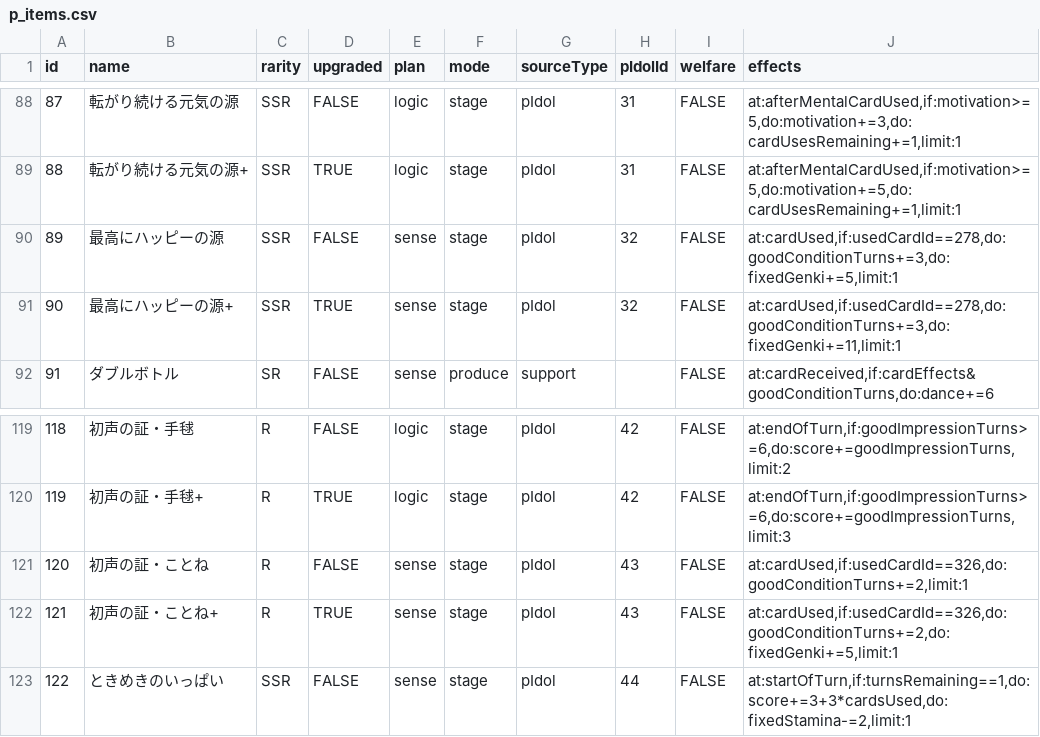
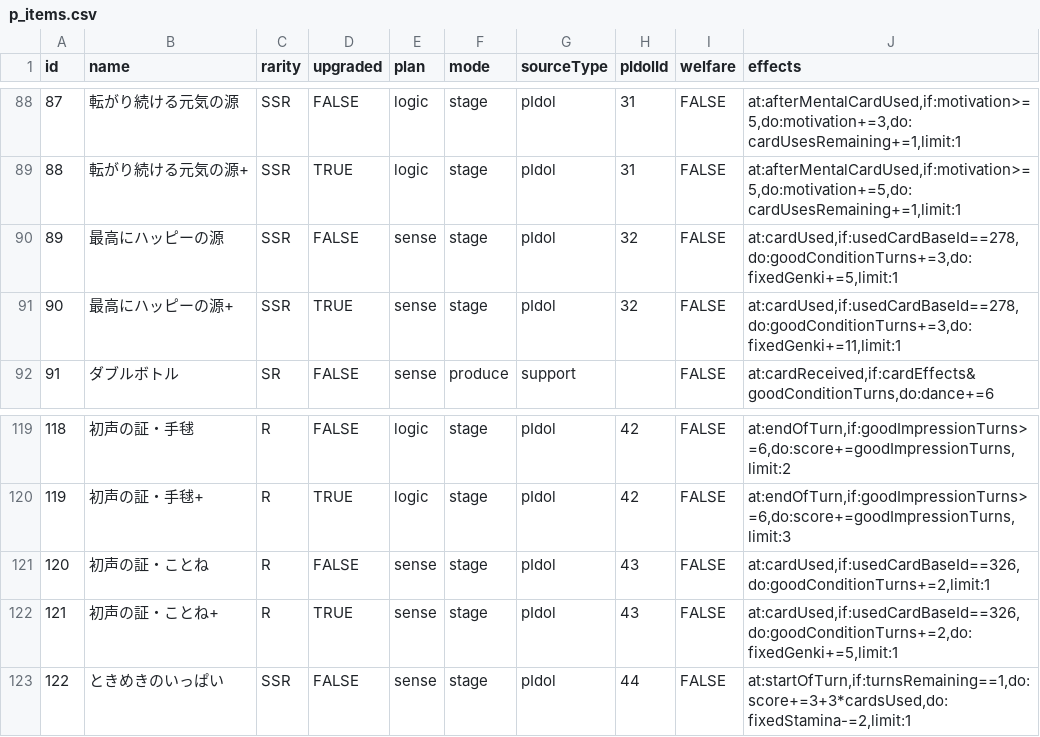
Before and after one commit to surisuririsu/gakumas-data, a CSV file: csv/p_items.csv, drawn as a sheet; only a part is shown, gaps mark what is left out.

Commit message:
Use base id of card

```diff
--- a/csv/p_items.csv
+++ b/csv/p_items.csv
@@ -89,4 +89,4 @@ id,name,rarity,upgraded,plan,mode,sourceType,pIdolId,welfare,effects
 88,転がり続ける元気の源+,SSR,TRUE,logic,stage,pIdol,31,FALSE,"at:afterMentalCardUsed,if:motivation>=5,do:motivation+=5,do:cardUsesRemaining+=1,limit:1"
-89,最高にハッピーの源,SSR,FALSE,sense,stage,pIdol,32,FALSE,"at:cardUsed,if:usedCardId==278,do:goodConditionTurns+=3,do:fixedGenki+=5,limit:1"
-90,最高にハッピーの源+,SSR,TRUE,sense,stage,pIdol,32,FALSE,"at:cardUsed,if:usedCardId==278,do:goodConditionTurns+=3,do:fixedGenki+=11,limit:1"
+89,最高にハッピーの源,SSR,FALSE,sense,stage,pIdol,32,FALSE,"at:cardUsed,if:usedCardBaseId==278,do:goodConditionTurns+=3,do:fixedGenki+=5,limit:1"
+90,最高にハッピーの源+,SSR,TRUE,sense,stage,pIdol,32,FALSE,"at:cardUsed,if:usedCardBaseId==278,do:goodConditionTurns+=3,do:fixedGenki+=11,limit:1"
 91,ダブルボトル,SR,FALSE,sense,produce,support,,FALSE,"at:cardReceived,if:cardEffects&goodConditionTurns,do:dance+=6"
@@ -120,4 +120,4 @@ id,name,rarity,upgraded,plan,mode,sourceType,pIdolId,welfare,effects
 119,初声の証・手毬+,R,TRUE,logic,stage,pIdol,42,FALSE,"at:endOfTurn,if:goodImpressionTurns>=6,do:score+=goodImpressionTurns,limit:3"
-120,初声の証・ことね,R,FALSE,sense,stage,pIdol,43,FALSE,"at:cardUsed,if:usedCardId==326,do:goodConditionTurns+=2,limit:1"
-121,初声の証・ことね+,R,TRUE,sense,stage,pIdol,43,FALSE,"at:cardUsed,if:usedCardId==326,do:goodConditionTurns+=2,do:fixedGenki+=5,limit:1"
+120,初声の証・ことね,R,FALSE,sense,stage,pIdol,43,FALSE,"at:cardUsed,if:usedCardBaseId==326,do:goodConditionTurns+=2,limit:1"
+121,初声の証・ことね+,R,TRUE,sense,stage,pIdol,43,FALSE,"at:cardUsed,if:usedCardBaseId==326,do:goodConditionTurns+=2,do:fixedGenki+=5,limit:1"
 122,ときめきのいっぱい,SSR,FALSE,sense,stage,pIdol,44,FALSE,"at:startOfTurn,if:turnsRemaining==1,do:score+=3+3*cardsUsed,do:fixedStamina-=2,limit:1"
```
Also changed, not shown: 2 other files.
